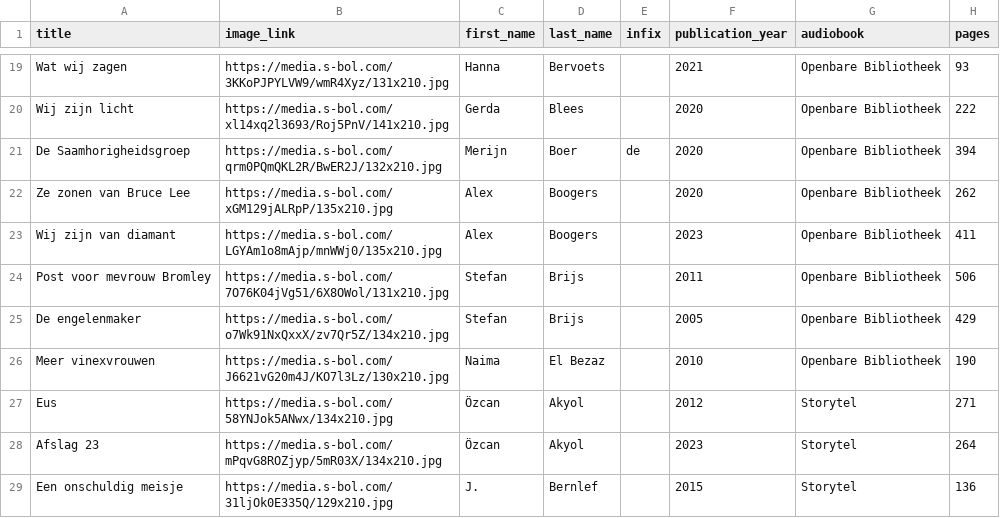
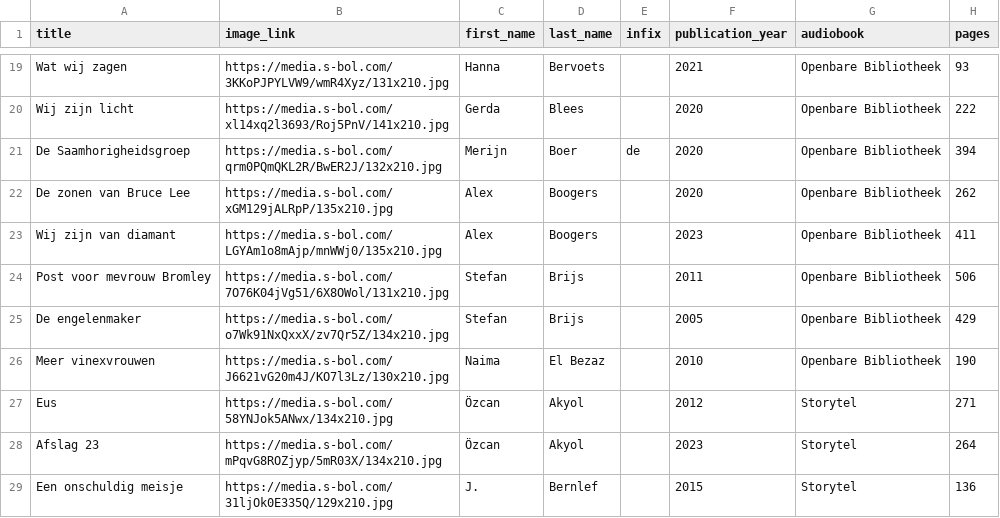
Before and after one commit to tijnh/litlist, a CSV file: private/books.csv, drawn as a sheet; only a part is shown, gaps mark what is left out; the diff names each change by its address in the sheet, - before the commit and + after, or states it on an @@ line.

```diff
--- a/private/books.csv
+++ b/private/books.csv
-A22 (title): Ze zonen van Bruce Lee
+A22 (title): De zonen van Bruce Lee
```
Also changed, not shown: 4 other files.
